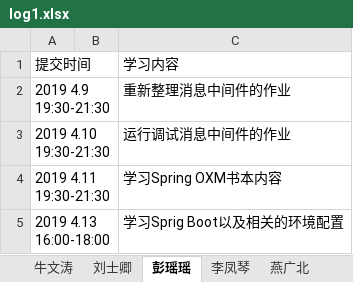
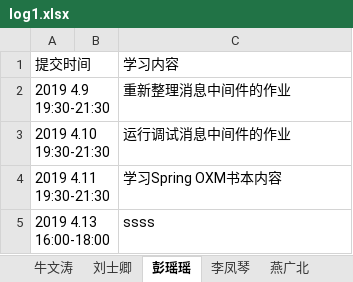
Before and after one commit to jeestu/software, an Excel workbook: EBManagement/doc/log1.xlsx, sheet 彭瑶瑶, drawn as a sheet; values as stored, in another font and other column widths than the file's, no borders; the diff names each change by its address in the sheet, - before the commit and + after, or states it on an @@ line.

```diff
--- a/EBManagement/doc/log1.xlsx (sheet 彭瑶瑶)
+++ b/EBManagement/doc/log1.xlsx (sheet 彭瑶瑶)
-C5: 学习Sprig Boot以及相关的环境配置
+C5: ssss
```
Also changed, not shown: 2 other files.
